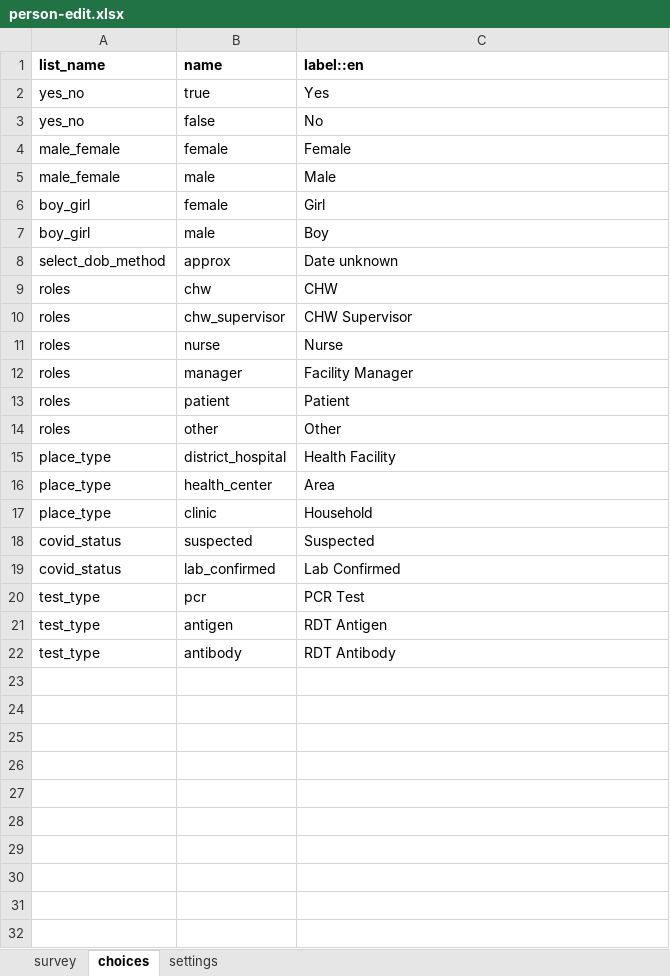
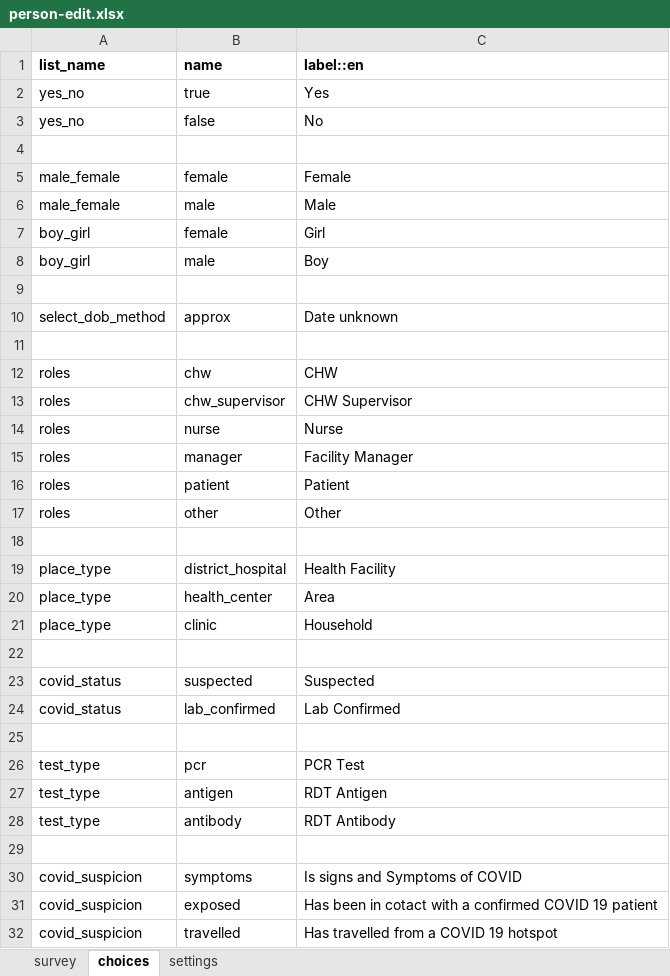
Before and after one commit to ronna/config-lgh, an Excel workbook: forms/contact/person-edit.xlsx, sheet choices, drawn as a sheet; values as stored, in another font and other column widths than the file's, no borders; the diff names each change by its address in the sheet, - before the commit and + after, or states it on an @@ line.

```diff
--- a/forms/contact/person-edit.xlsx (sheet choices)
+++ b/forms/contact/person-edit.xlsx (sheet choices)
+row 4: (empty)
+row 9: (empty)
+row 11: (empty)
+row 18: (empty)
+row 22: (empty)
+row 25: (empty)
+row 29: (empty)
+row 30: covid_suspicion | symptoms | Is signs and Symptoms of COVID
+row 31: covid_suspicion | exposed | Has been in cotact with a confirmed COVID 19 patient
+row 32: covid_suspicion | travelled | Has travelled from a COVID 19 hotspot
```
Also changed, not shown: sheet survey, sheet settings, forms/contact/person-create.xlsx.
